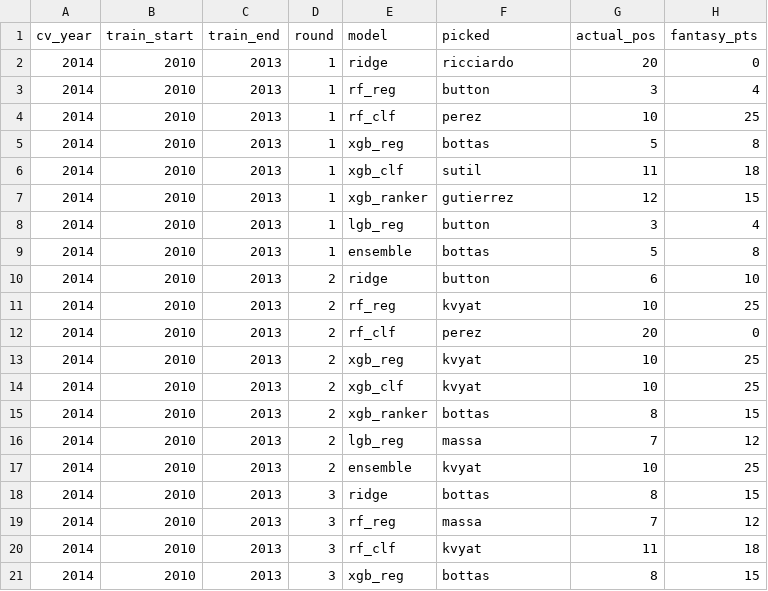
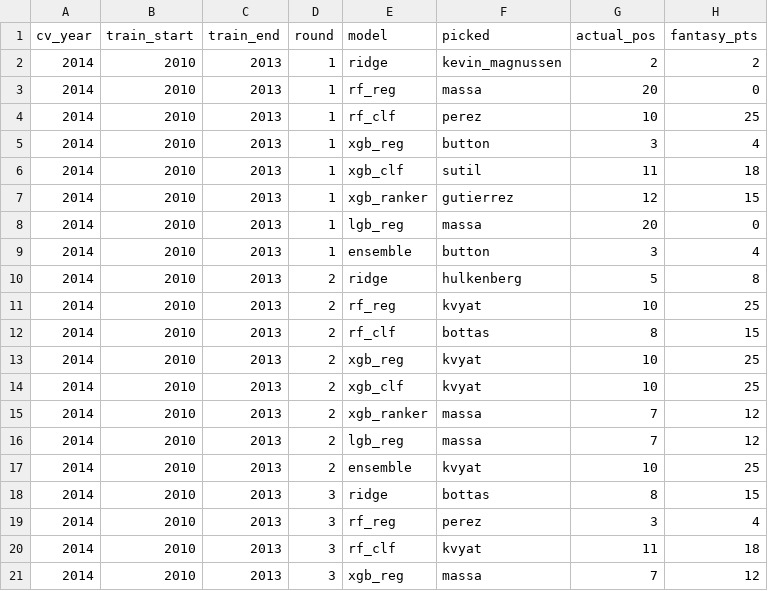
Before and after one commit to jhester599/F1-p10-2026, a CSV file: results/cv_checkpoints/fold_2014.csv, drawn as a sheet; only a part is shown; the diff covers the shown part only.

```diff
--- a/results/cv_checkpoints/fold_2014.csv
+++ b/results/cv_checkpoints/fold_2014.csv
@@ -1,16 +1,16 @@
 cv_year,train_start,train_end,round,model,picked,actual_pos,fantasy_pts
-2014,2010,2013,1,ridge,ricciardo,20,0
-2014,2010,2013,1,rf_reg,button,3,4
+2014,2010,2013,1,ridge,kevin_magnussen,2,2
+2014,2010,2013,1,rf_reg,massa,20,0
 2014,2010,2013,1,rf_clf,perez,10,25
-2014,2010,2013,1,xgb_reg,bottas,5,8
+2014,2010,2013,1,xgb_reg,button,3,4
 2014,2010,2013,1,xgb_clf,sutil,11,18
 2014,2010,2013,1,xgb_ranker,gutierrez,12,15
-2014,2010,2013,1,lgb_reg,button,3,4
-2014,2010,2013,1,ensemble,bottas,5,8
-2014,2010,2013,2,ridge,button,6,10
+2014,2010,2013,1,lgb_reg,massa,20,0
+2014,2010,2013,1,ensemble,button,3,4
+2014,2010,2013,2,ridge,hulkenberg,5,8
 2014,2010,2013,2,rf_reg,kvyat,10,25
-2014,2010,2013,2,rf_clf,perez,20,0
+2014,2010,2013,2,rf_clf,bottas,8,15
 2014,2010,2013,2,xgb_reg,kvyat,10,25
 2014,2010,2013,2,xgb_clf,kvyat,10,25
-2014,2010,2013,2,xgb_ranker,bottas,8,15
+2014,2010,2013,2,xgb_ranker,massa,7,12
 2014,2010,2013,2,lgb_reg,massa,7,12
@@ -18,4 +18,4 @@ cv_year,train_start,train_end,round,model,picked,actual_pos,fantasy_pts
 2014,2010,2013,3,ridge,bottas,8,15
-2014,2010,2013,3,rf_reg,massa,7,12
+2014,2010,2013,3,rf_reg,perez,3,4
 2014,2010,2013,3,rf_clf,kvyat,11,18
-2014,2010,2013,3,xgb_reg,bottas,8,15
+2014,2010,2013,3,xgb_reg,massa,7,12
```
Also changed, not shown: 152 edited cells elsewhere in this file, results/cv_checkpoints/fold_2017.csv, results/cv_checkpoints/fold_2018.csv, 21 other files.
